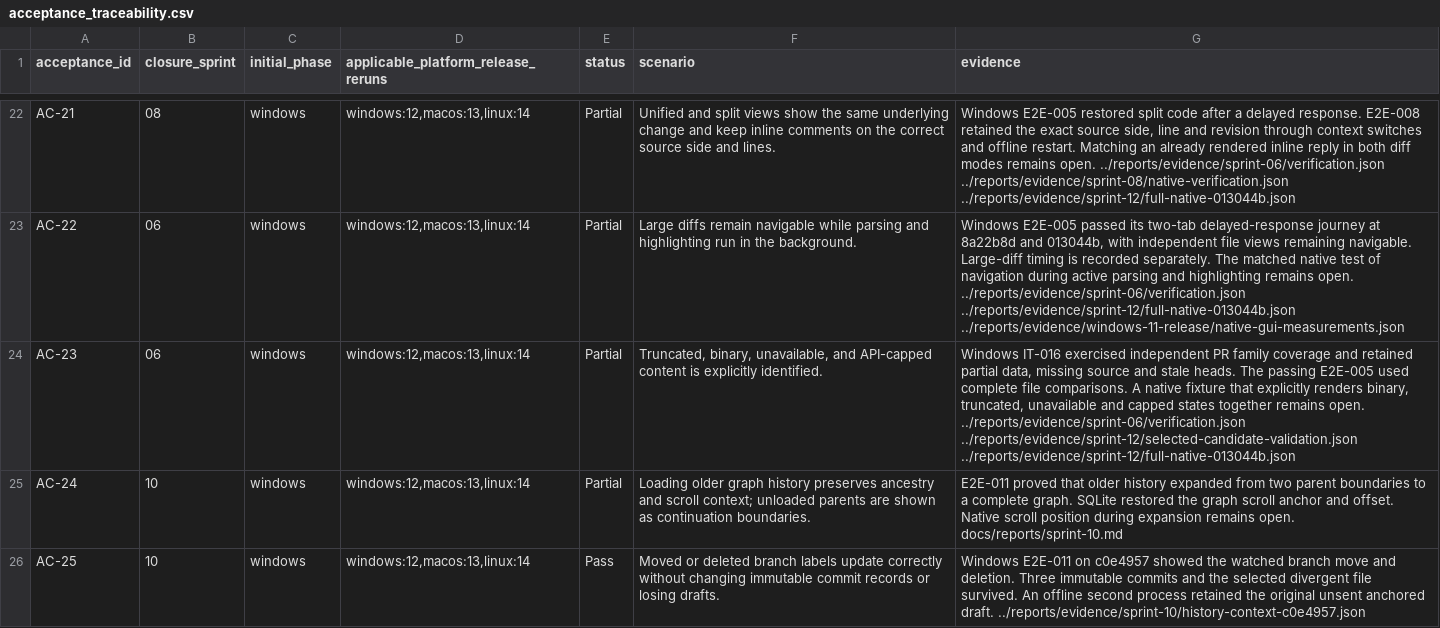
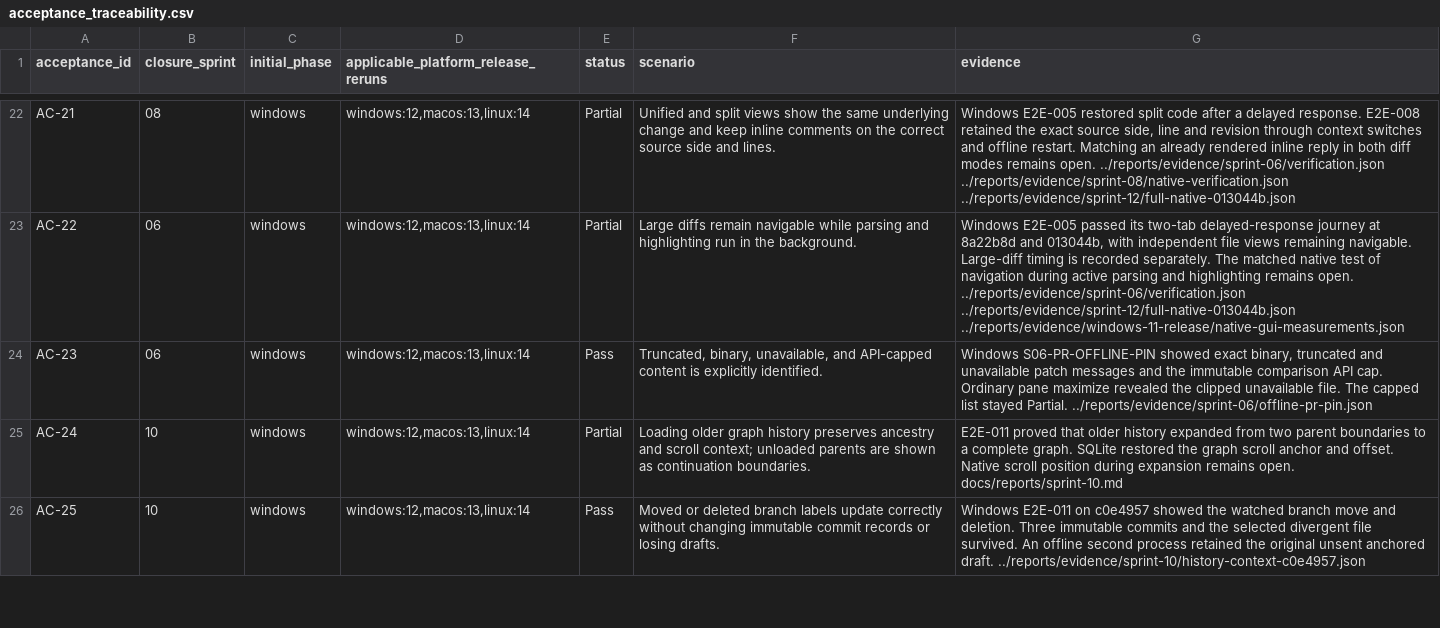
Before and after one commit to joshmarkovic/threadline, a CSV file: docs/spec/acceptance_traceability.csv, drawn as a sheet; only a part is shown, gaps mark what is left out; the diff covers the shown part only.

```diff
--- a/docs/spec/acceptance_traceability.csv
+++ b/docs/spec/acceptance_traceability.csv
@@ -23,3 +23,3 @@ AC-21,08,windows,"windows:12,macos:13,linux:14",Partial,Unified and split views
 AC-22,06,windows,"windows:12,macos:13,linux:14",Partial,Large diffs remain navigable while parsing and highlighting run in the background.,"Windows E2E-005 passed its two-tab delayed-response journey at 8a22b8d and 013044b, with independent file views remaining navigable. Large-diff timing is recorded separately. The matched native test of navigation during active parsing and highlighting remains open. ../reports/evidence/sprint-06/verification.json ../reports/evidence/sprint-12/full-native-013044b.json ../reports/evidence/windows-11-release/native-gui-measurements.json"
-AC-23,06,windows,"windows:12,macos:13,linux:14",Partial,"Truncated, binary, unavailable, and API-capped content is explicitly identified.","Windows IT-016 exercised independent PR family coverage and retained partial data, missing source and stale heads. The passing E2E-005 used complete file comparisons. A native fixture that explicitly renders binary, truncated, unavailable and capped states together remains open. ../reports/evidence/sprint-06/verification.json ../reports/evidence/sprint-12/selected-candidate-validation.json ../reports/evidence/sprint-12/full-native-013044b.json"
+AC-23,06,windows,"windows:12,macos:13,linux:14",Pass,"Truncated, binary, unavailable, and API-capped content is explicitly identified.","Windows S06-PR-OFFLINE-PIN showed exact binary, truncated and unavailable patch messages and the immutable comparison API cap. Ordinary pane maximize revealed the clipped unavailable file. The capped list stayed Partial. ../reports/evidence/sprint-06/offline-pr-pin.json"
 AC-24,10,windows,"windows:12,macos:13,linux:14",Partial,Loading older graph history preserves ancestry and scroll context; unloaded parents are shown as continuation boundaries.,E2E-011 proved that older history expanded from two parent boundaries to a complete graph. SQLite restored the graph scroll anchor and offset. Native scroll position during expansion remains open. docs/reports/sprint-10.md
```
Also changed, not shown: 2 edited cells elsewhere in this file, docs/spec/acceptance_platform_traceability.csv, docs/spec/requirement_platform_traceability.csv, 5 other files.
